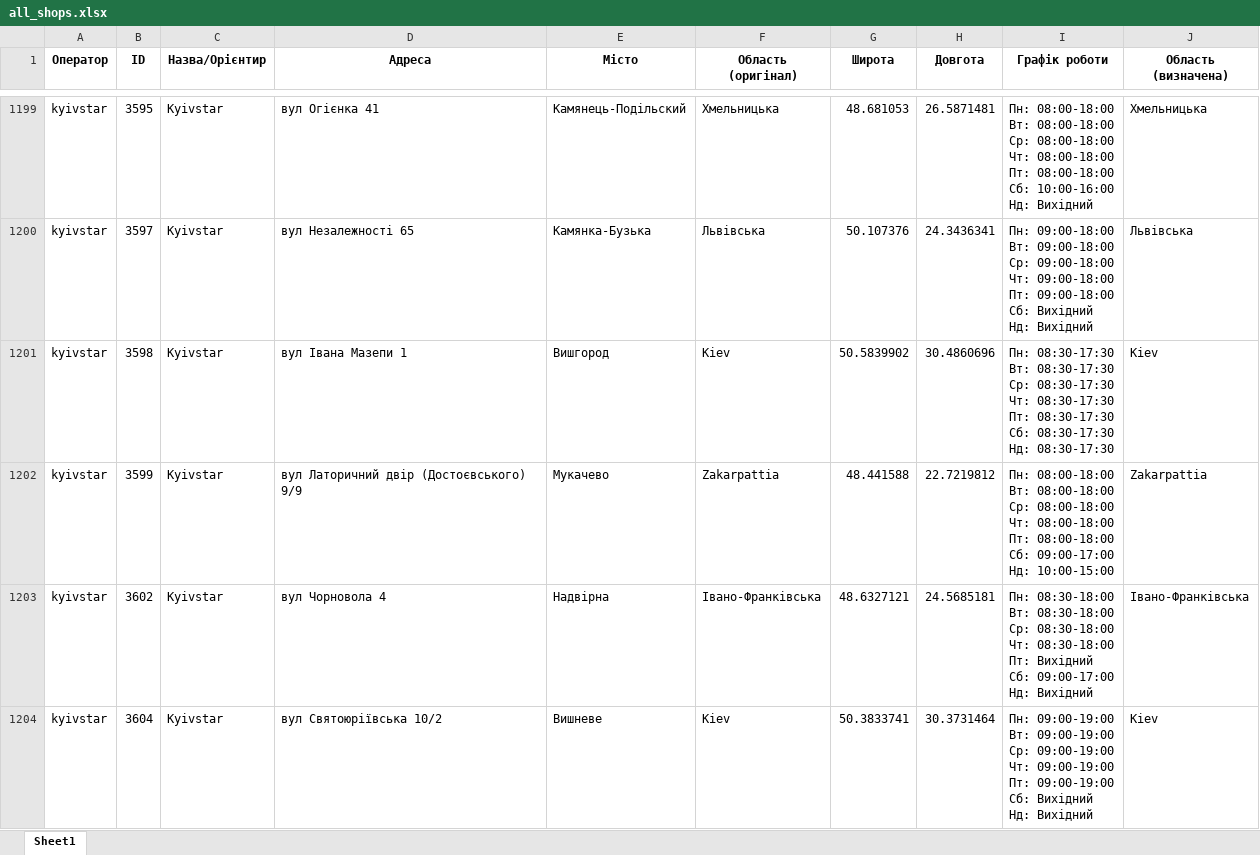
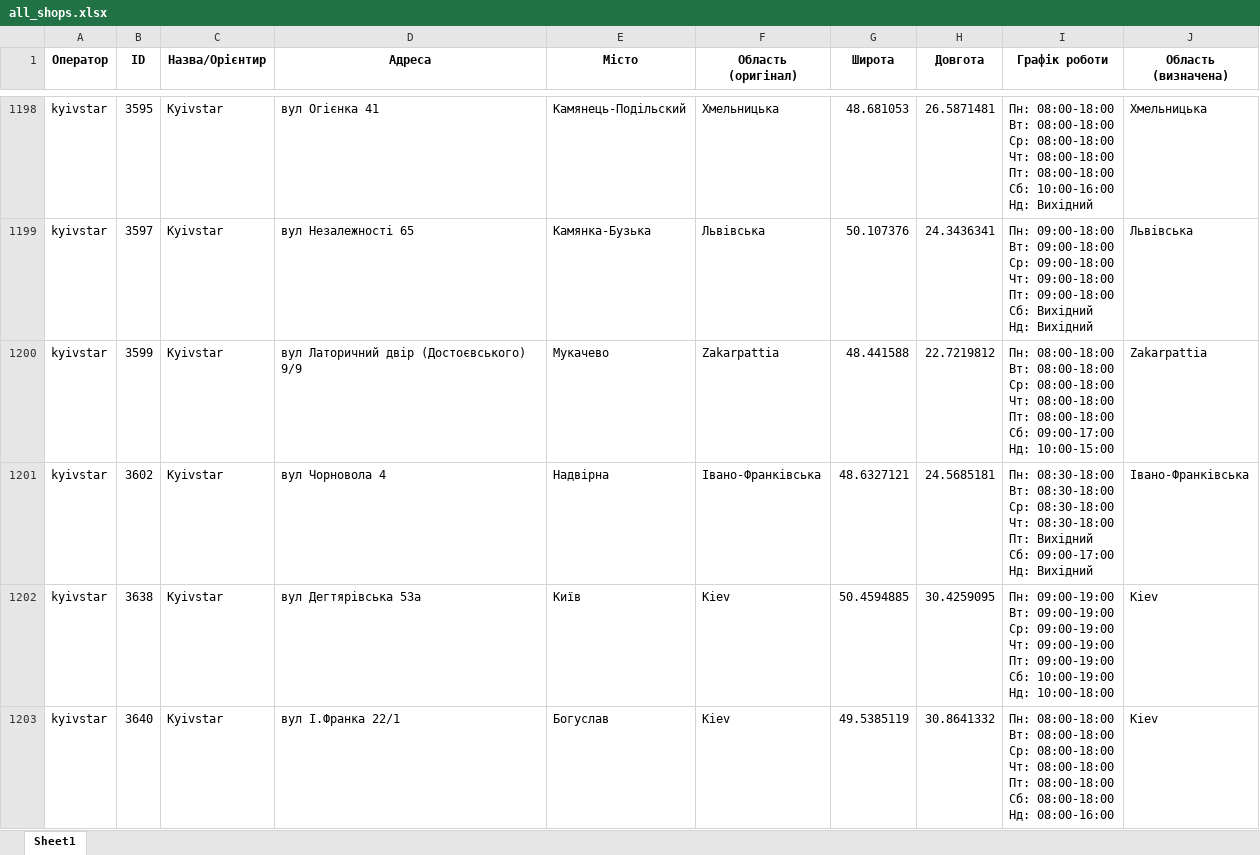
Before and after one commit to userMkovalov/ukraine-shops-map, an Excel workbook: all_shops.xlsx, sheet Sheet1, drawn as a sheet; only a part is shown, gaps mark what is left out; the shorter side is filled out with more unchanged rows; values as stored, in another font and other column widths than the file's, no borders; removed rows and columns are numbered as before the commit, all else as after; ↵ is a line break in a cell; the diff covers the shown part only; the diff names each change by its address in the sheet, - before the commit and + after, or states it on an @@ line.

```diff
--- a/all_shops.xlsx (sheet Sheet1)
+++ b/all_shops.xlsx (sheet Sheet1)
-row 1201: kyivstar | 3598 | Kyivstar | вул Івана Мазепи 1 | Вишгород | Kiev | 50.5839902 | 30.4860696 | Пн: 08:30-17:30 ↵ Вт: 08:30-17:30 ↵ Ср: 08:30-17:30 ↵ Чт: 08:30-17:30 ↵ Пт: 08:30-17:30 ↵ Сб: 08:30-17:30 ↵ Нд: 08:30-17:30 | Kiev
-row 1204: kyivstar | 3604 | Kyivstar | вул Святоюріївська 10/2 | Вишневе | Kiev | 50.3833741 | 30.3731464 | Пн: 09:00-19:00 ↵ Вт: 09:00-19:00 ↵ Ср: 09:00-19:00 ↵ Чт: 09:00-19:00 ↵ Пт: 09:00-19:00 ↵ Сб: Вихідний ↵ Нд: Вихідний | Kiev
```
Also changed, not shown: 5 added rows and 3 removed rows elsewhere in this sheet, 1 other file.
